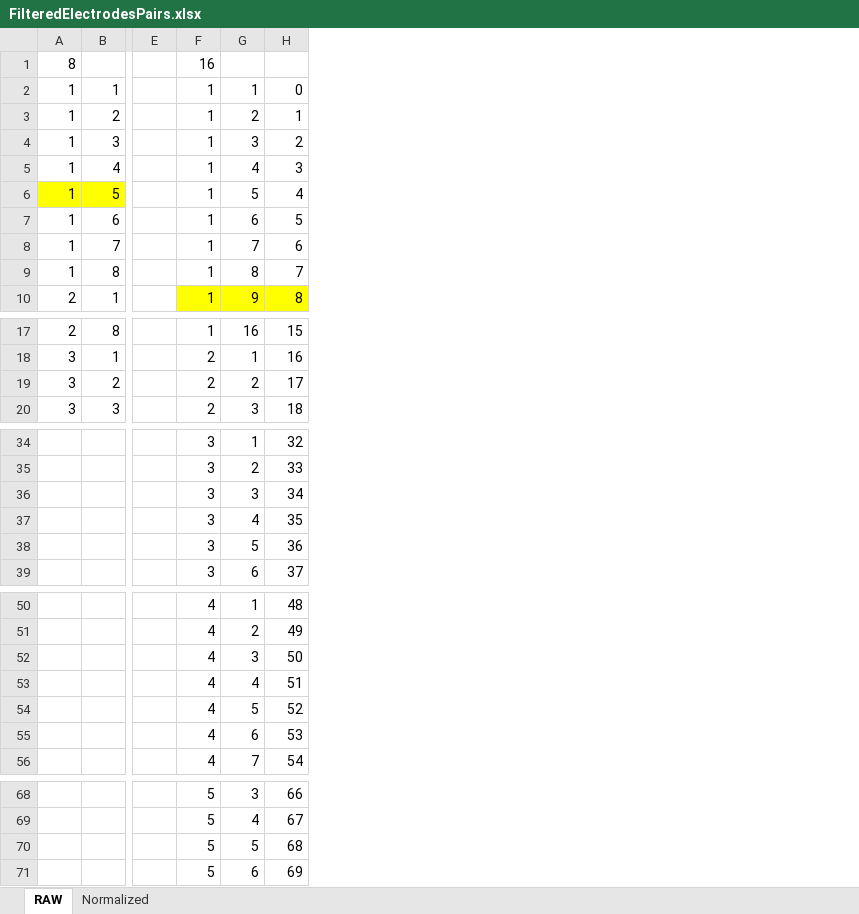
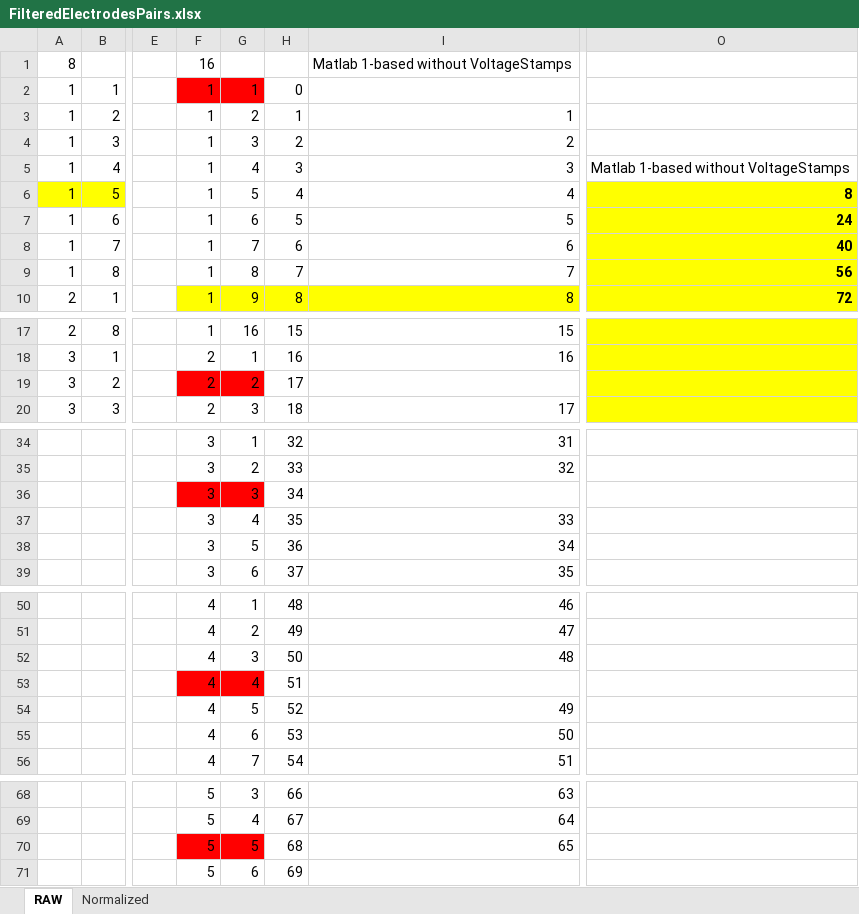
Before and after one commit to s6yv/TomoPipe, an Excel workbook: FilteredElectrodesPairs.xlsx, sheet RAW, drawn as a sheet; only a part is shown, gaps mark what is left out; values as stored, in another font and other column widths than the file's, no borders; the diff covers the shown part only; the diff names each change by its address in the sheet, - before the commit and + after, or states it on an @@ line.

```diff
--- a/FilteredElectrodesPairs.xlsx (sheet RAW)
+++ b/FilteredElectrodesPairs.xlsx (sheet RAW)
+column I, rows 1-10: Matlab 1-based without VoltageStamps |  | 1 | 2 | 3 | 4 | 5 | 6 | 7 | 8; rows 17-20: 15 | 16 |  | 17; rows 34-39: 31 | 32 |  | 33 | 34 | 35; rows 50-56: 46 | 47 | 48 |  | 49 | 50 | 51; rows 68-70: 63 | 64 | 65
+column O, rows 5-10: Matlab 1-based without VoltageStamps | 8 | 24 | 40 | 56 | 72
-F2:G2 fill: none
+F2:G2 fill: #FF0000
-F19:G19 fill: none
+F19:G19 fill: #FF0000
-F36:G36 fill: none
+F36:G36 fill: #FF0000
-F53:G53 fill: none
+F53:G53 fill: #FF0000
-F70:G70 fill: none
+F70:G70 fill: #FF0000
```
Also changed, not shown: cell formats elsewhere in this sheet, formulas that keep their value, 12 other files.
